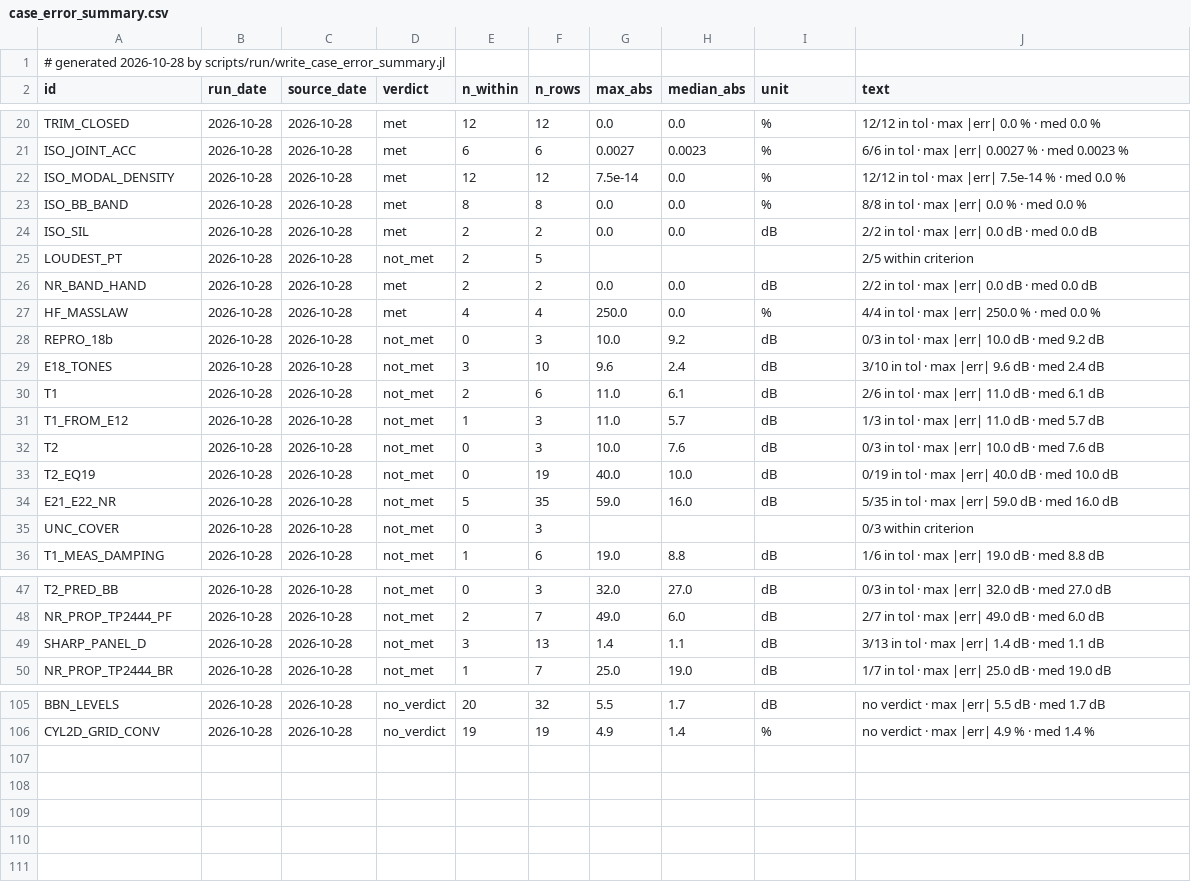
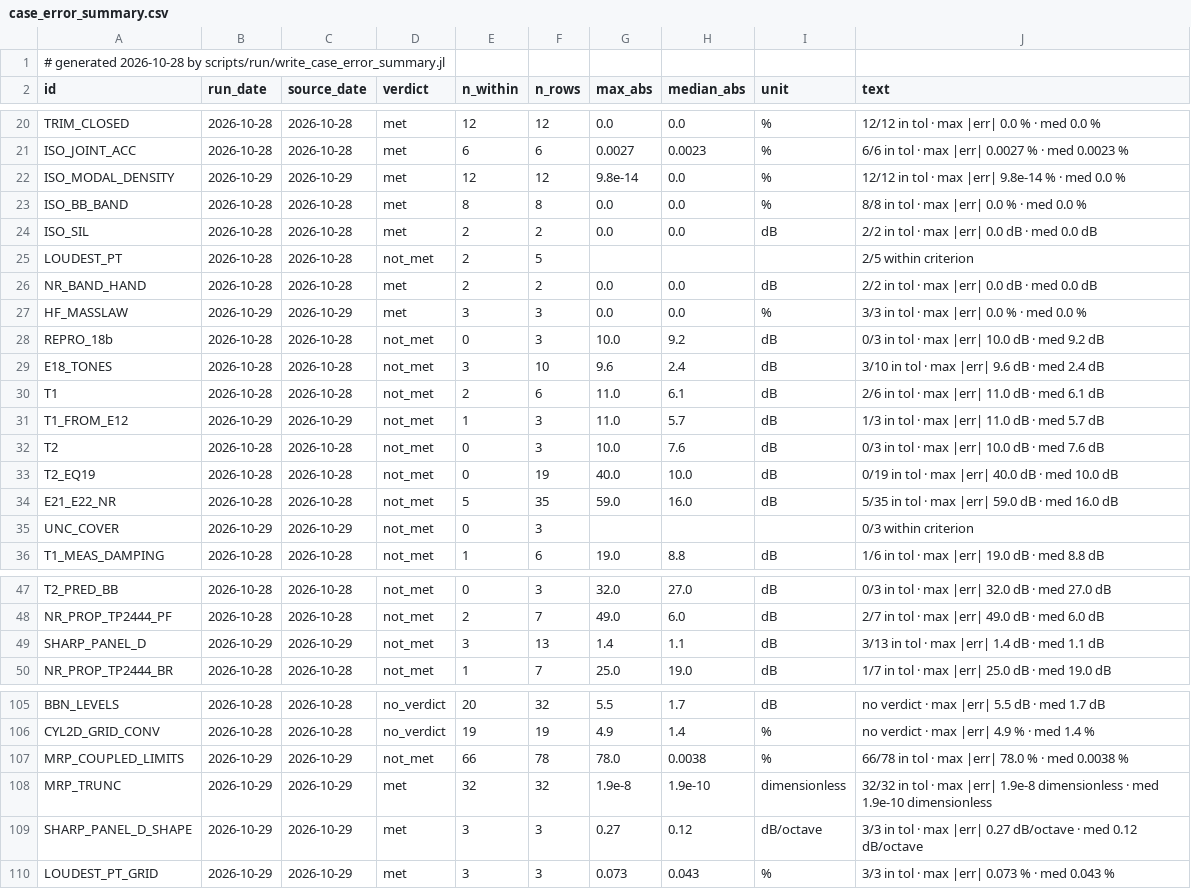
Before and after one commit to hoangf1/PAIN, a CSV file: rea-work/docs/validation_reports/case_error_summary.csv, drawn as a sheet; only a part is shown, gaps mark what is left out; the diff covers the shown part only.

```diff
--- a/rea-work/docs/validation_reports/case_error_summary.csv
+++ b/rea-work/docs/validation_reports/case_error_summary.csv
@@ -21,3 +21,3 @@ TRIM_CLOSED,2026-10-28,2026-10-28,met,12,12,0.0,0.0,"%","12/12 in tol · max |er
 ISO_JOINT_ACC,2026-10-28,2026-10-28,met,6,6,0.0027,0.0023,"%","6/6 in tol · max |err| 0.0027 % · med 0.0023 %"
-ISO_MODAL_DENSITY,2026-10-28,2026-10-28,met,12,12,7.5e-14,0.0,"%","12/12 in tol · max |err| 7.5e-14 % · med 0.0 %"
+ISO_MODAL_DENSITY,2026-10-29,2026-10-29,met,12,12,9.8e-14,0.0,"%","12/12 in tol · max |err| 9.8e-14 % · med 0.0 %"
 ISO_BB_BAND,2026-10-28,2026-10-28,met,8,8,0.0,0.0,"%","8/8 in tol · max |err| 0.0 % · med 0.0 %"
@@ -26,3 +26,3 @@ LOUDEST_PT,2026-10-28,2026-10-28,not_met,2,5,,,"","2/5 within criterion"
 NR_BAND_HAND,2026-10-28,2026-10-28,met,2,2,0.0,0.0,"dB","2/2 in tol · max |err| 0.0 dB · med 0.0 dB"
-HF_MASSLAW,2026-10-28,2026-10-28,met,4,4,250.0,0.0,"%","4/4 in tol · max |err| 250.0 % · med 0.0 %"
+HF_MASSLAW,2026-10-29,2026-10-29,met,3,3,0.0,0.0,"%","3/3 in tol · max |err| 0.0 % · med 0.0 %"
 REPRO_18b,2026-10-28,2026-10-28,not_met,0,3,10.0,9.2,"dB","0/3 in tol · max |err| 10.0 dB · med 9.2 dB"
@@ -30,3 +30,3 @@ E18_TONES,2026-10-28,2026-10-28,not_met,3,10,9.6,2.4,"dB","3/10 in tol · max |e
 T1,2026-10-28,2026-10-28,not_met,2,6,11.0,6.1,"dB","2/6 in tol · max |err| 11.0 dB · med 6.1 dB"
-T1_FROM_E12,2026-10-28,2026-10-28,not_met,1,3,11.0,5.7,"dB","1/3 in tol · max |err| 11.0 dB · med 5.7 dB"
+T1_FROM_E12,2026-10-29,2026-10-29,not_met,1,3,11.0,5.7,"dB","1/3 in tol · max |err| 11.0 dB · med 5.7 dB"
 T2,2026-10-28,2026-10-28,not_met,0,3,10.0,7.6,"dB","0/3 in tol · max |err| 10.0 dB · med 7.6 dB"
@@ -34,3 +34,3 @@ T2_EQ19,2026-10-28,2026-10-28,not_met,0,19,40.0,10.0,"dB","0/19 in tol · max |e
 E21_E22_NR,2026-10-28,2026-10-28,not_met,5,35,59.0,16.0,"dB","5/35 in tol · max |err| 59.0 dB · med 16.0 dB"
-UNC_COVER,2026-10-28,2026-10-28,not_met,0,3,,,"","0/3 within criterion"
+UNC_COVER,2026-10-29,2026-10-29,not_met,0,3,,,"","0/3 within criterion"
 T1_MEAS_DAMPING,2026-10-28,2026-10-28,not_met,1,6,19.0,8.8,"dB","1/6 in tol · max |err| 19.0 dB · med 8.8 dB"
@@ -48,3 +48,3 @@ T2_PRED_BB,2026-10-28,2026-10-28,not_met,0,3,32.0,27.0,"dB","0/3 in tol · max |
 NR_PROP_TP2444_PF,2026-10-28,2026-10-28,not_met,2,7,49.0,6.0,"dB","2/7 in tol · max |err| 49.0 dB · med 6.0 dB"
-SHARP_PANEL_D,2026-10-28,2026-10-28,not_met,3,13,1.4,1.1,"dB","3/13 in tol · max |err| 1.4 dB · med 1.1 dB"
+SHARP_PANEL_D,2026-10-29,2026-10-29,not_met,3,13,1.4,1.1,"dB","3/13 in tol · max |err| 1.4 dB · med 1.1 dB"
 NR_PROP_TP2444_BR,2026-10-28,2026-10-28,not_met,1,7,25.0,19.0,"dB","1/7 in tol · max |err| 25.0 dB · med 19.0 dB"
@@ -106 +106,5 @@ BBN_LEVELS,2026-10-28,2026-10-28,no_verdict,20,32,5.5,1.7,"dB","no verdict · ma
 CYL2D_GRID_CONV,2026-10-28,2026-10-28,no_verdict,19,19,4.9,1.4,"%","no verdict · max |err| 4.9 % · med 1.4 %"
+MRP_COUPLED_LIMITS,2026-10-29,2026-10-29,not_met,66,78,78.0,0.0038,"%","66/78 in tol · max |err| 78.0 % · med 0.0038 %"
+MRP_TRUNC,2026-10-29,2026-10-29,met,32,32,1.9e-8,1.9e-10,"dimensionless","32/32 in tol · max |err| 1.9e-8 dimensionless · med 1.9e-10 dimensionless"
+SHARP_PANEL_D_SHAPE,2026-10-29,2026-10-29,met,3,3,0.27,0.12,"dB/octave","3/3 in tol · max |err| 0.27 dB/octave · med 0.12 dB/octave"
+LOUDEST_PT_GRID,2026-10-29,2026-10-29,met,3,3,0.073,0.043,"%","3/3 in tol · max |err| 0.073 % · med 0.043 %"
```
Also changed, not shown: 13 edited cells elsewhere in this file, 50 other files.
